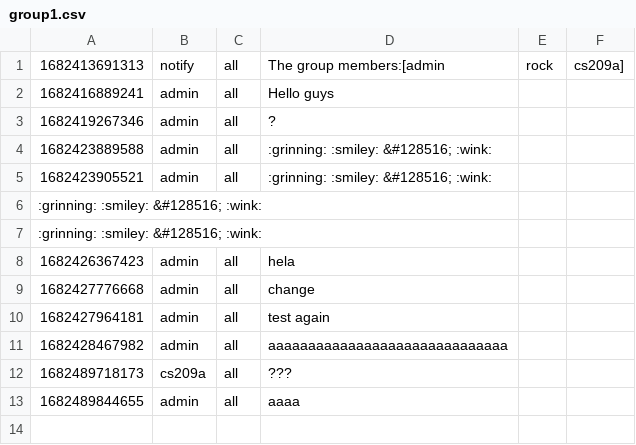
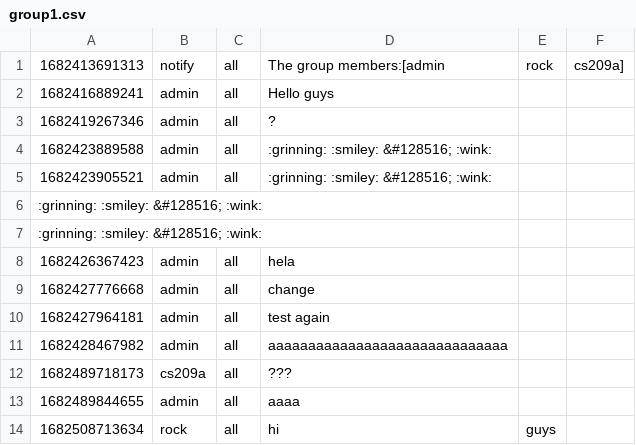
Before and after one commit to Rock3Yu/CS209_JAVA2, a CSV file: CS209_Assignment2/chatting-server/src/main/resources/group_chats/group1.csv, drawn as a sheet.

```diff
--- a/CS209_Assignment2/chatting-server/src/main/resources/group_chats/group1.csv
+++ b/CS209_Assignment2/chatting-server/src/main/resources/group_chats/group1.csv
@@ -13 +13,2 @@
 1682489844655,admin,all,aaaa
+1682508713634,rock,all,hi, guys
```
Also changed, not shown: 10 other files.
